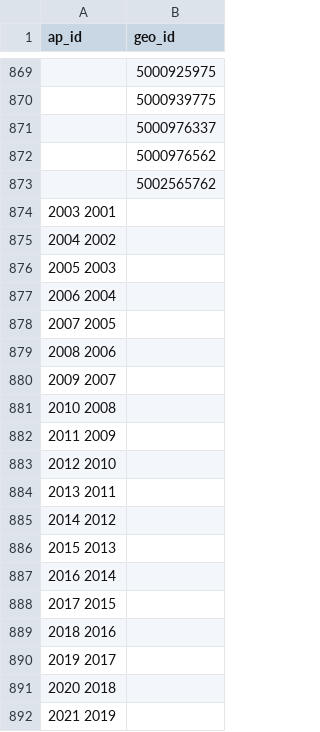
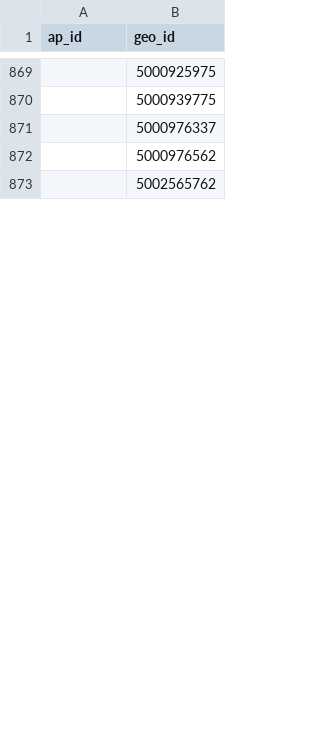
Before and after one commit to BeastNeedsMoreTorque/primaries-2016, a TSV file: app/sources/ap_id_to_geo_id.tsv, drawn as a sheet; only a part is shown, gaps mark what is left out; the diff covers the shown part only.

```diff
--- a/app/sources/ap_id_to_geo_id.tsv
+++ b/app/sources/ap_id_to_geo_id.tsv
@@ -873,20 +873 @@ ap_id	geo_id
 	5002565762
-2003  2001
-2004  2002
-2005  2003
-2006  2004
-2007  2005
-2008  2006
-2009  2007
-2010  2008
-2011  2009
-2012  2010
-2013  2011
-2014  2012
-2015  2013
-2016  2014
-2017  2015
-2018  2016
-2019  2017
-2020  2018
-2021  2019
```
Also changed, not shown: 40 added rows and 21 removed rows elsewhere in this file, 1 other file.
